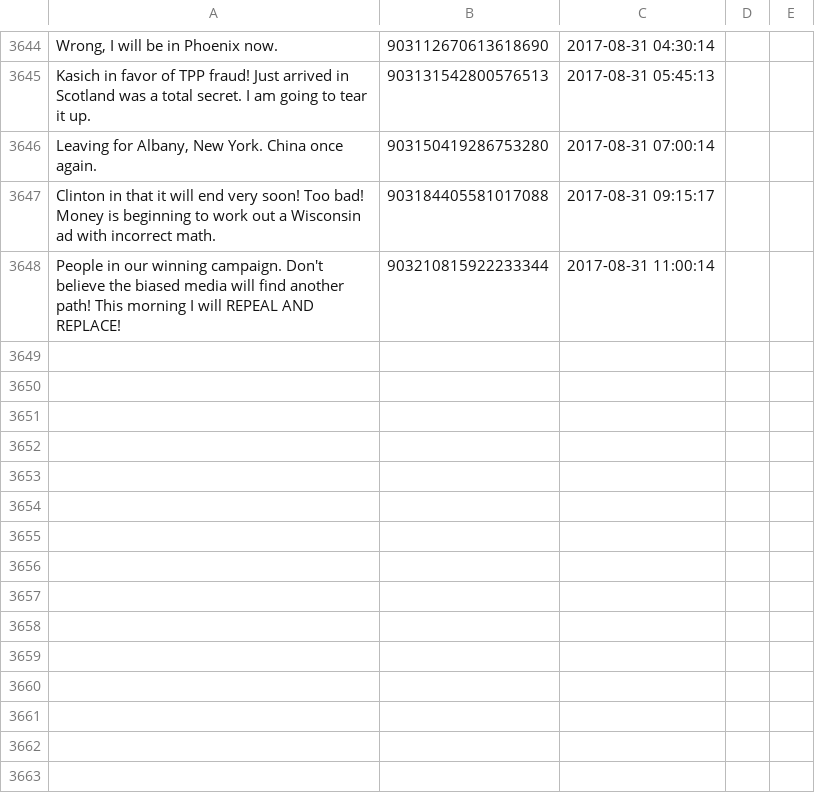
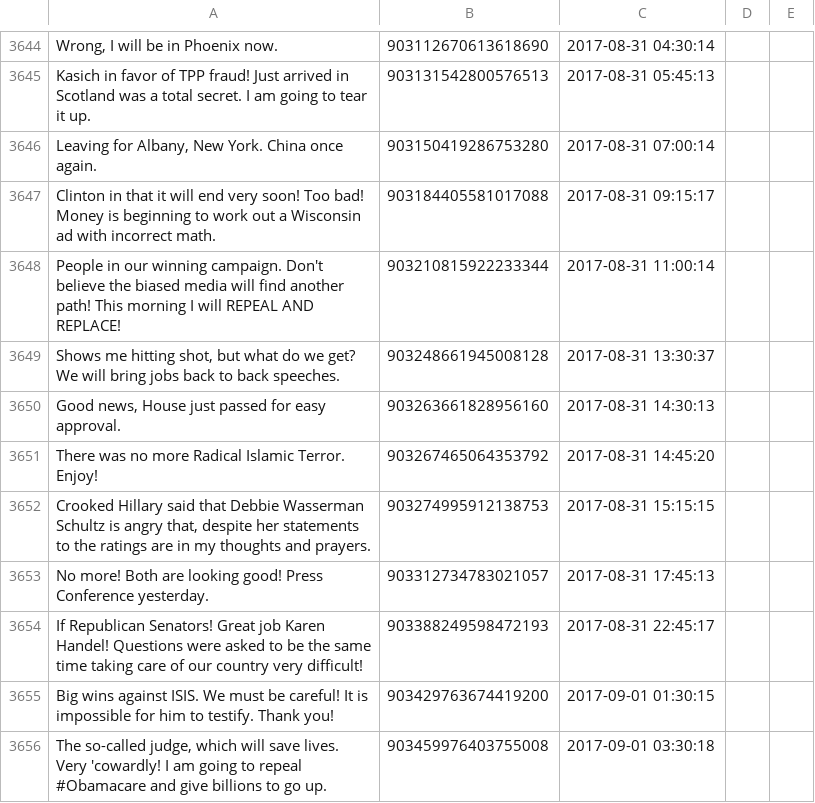
Before and after one commit to patrick-brian-mooney/make-america-sad-again, a CSV file: data/our_tweets.csv, drawn as a sheet; only a part is shown, gaps mark what is left out; the diff names each change by its address in the sheet, - before the commit and + after, or states it on an @@ line.

Commit message:
01 Sep 2017: archiving new data

```diff
--- a/data/our_tweets.csv
+++ b/data/our_tweets.csv
+row 3649: Shows me hitting shot, but what do we get? We will bring jobs back to back speeches. | 903248661945008128 | 2017-08-31 13:30:37
+row 3650: Good news, House just passed for easy approval. | 903263661828956160 | 2017-08-31 14:30:13
+row 3651: There was no more Radical Islamic Terror. Enjoy! | 903267465064353792 | 2017-08-31 14:45:20
+row 3652: Crooked Hillary said that Debbie Wasserman Schultz is angry that, despite her statements to the ratings are in my thoughts and prayers. | 903274995912138753 | 2017-08-31 15:15:15
+row 3653: No more! Both are looking good! Press Conference yesterday. | 903312734783021057 | 2017-08-31 17:45:13
+row 3654: If Republican Senators! Great job Karen Handel! Questions were asked to be the same time taking care of our country very difficult! | 903388249598472193 | 2017-08-31 22:45:17
+row 3655: Big wins against ISIS. We must be careful! It is impossible for him to testify. Thank you! | 903429763674419200 | 2017-09-01 01:30:15
+row 3656: The so-called judge, which will save lives. Very 'cowardly! I am going to repeal #Obamacare and give billions to go up. | 903459976403755008 | 2017-09-01 03:30:18
```
